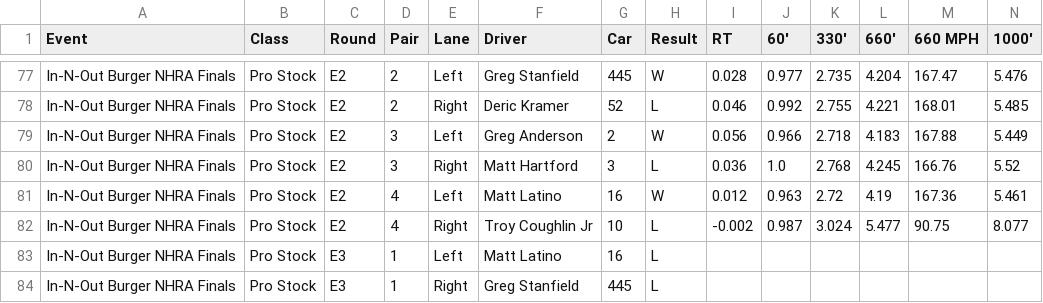
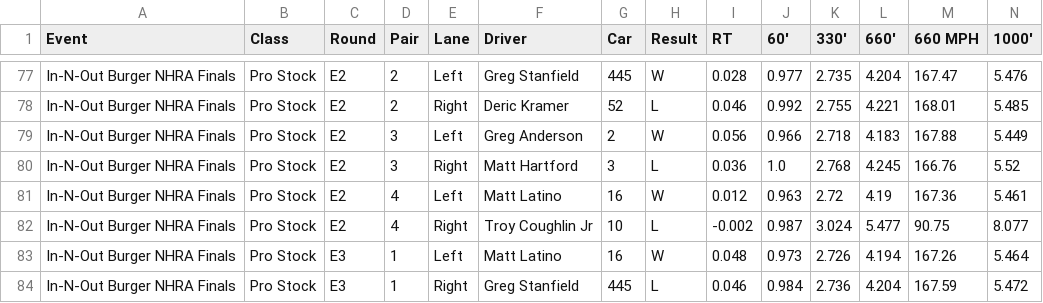
Before and after one commit to wes-buck/di-incrementals, a CSV file: events/2026-nhra-finals/pro-stock/DI-Incrementals-2026-nhra-finals-pro-stock.csv, drawn as a sheet; only a part is shown, gaps mark what is left out; removed rows and columns are numbered as before the commit, all else as after; rows hold the shown columns only; the diff names each change by its address in the sheet, - before the commit and + after, or states it on an @@ line.

Commit message:
Update: In-N-Out Burger NHRA Finals | Top Fuel Q1,Q2,Q3,E1,E2,E3; Funny Car Q1,Q2,Q3,E1,E2,E3; Pro Stock Q1,Q2,Q3,Q4,E1,E2,E3; Pro Stock Motorcycle Q1,Q2,Q3,Q4,E1,E2

```diff
--- a/events/2026-nhra-finals/pro-stock/DI-Incrementals-2026-nhra-finals-pro-stock.csv
+++ b/events/2026-nhra-finals/pro-stock/DI-Incrementals-2026-nhra-finals-pro-stock.csv
-row 83: In-N-Out Burger NHRA Finals | Pro Stock | E3 | 1 | Left | Matt Latino | 16 | L
-row 84: In-N-Out Burger NHRA Finals | Pro Stock | E3 | 1 | Right | Greg Stanfield | 445 | L
+row 83: In-N-Out Burger NHRA Finals | Pro Stock | E3 | 1 | Left | Matt Latino | 16 | W | 0.048 | 0.973 | 2.726 | 4.194 | 167.26 | 5.464
+row 84: In-N-Out Burger NHRA Finals | Pro Stock | E3 | 1 | Right | Greg Stanfield | 445 | L | 0.046 | 0.984 | 2.736 | 4.204 | 167.59 | 5.472
```
Also changed, not shown: pro-stock/DI-Incrementals-2026-nhra-finals-pro-stock.csv, 13 other files.
